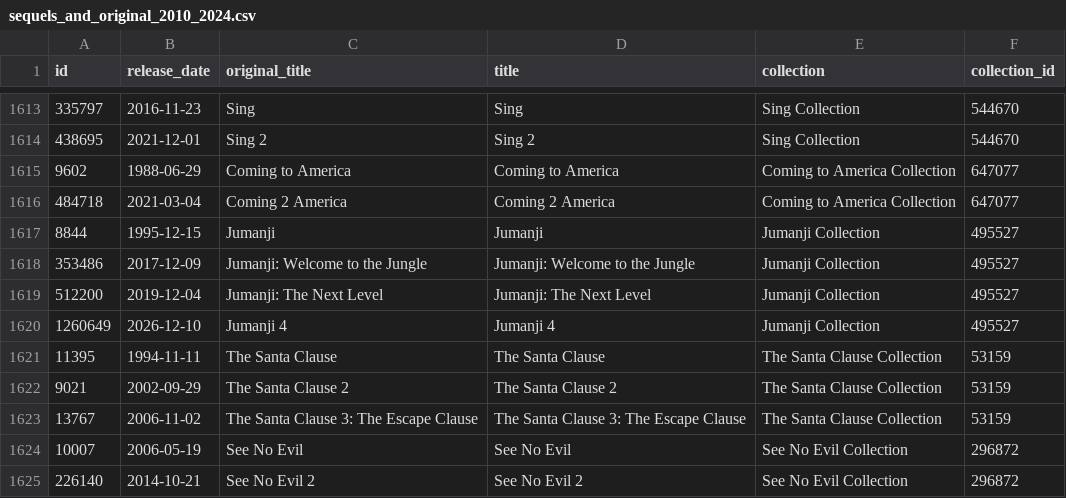
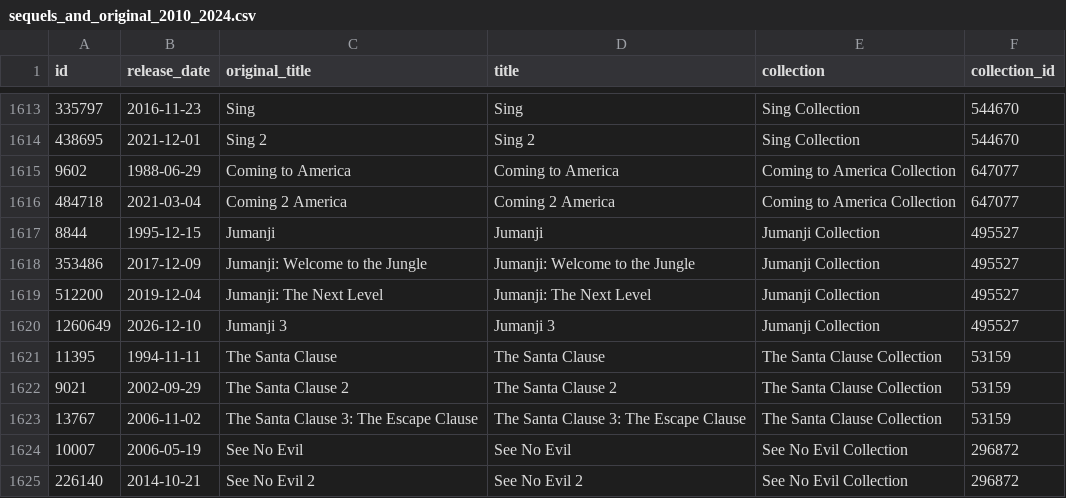
Before and after one commit to epfl-ada/ada-2024-project-onceuponatimeindata, a CSV file: data/collections/sequels_and_original_2010_2024.csv, drawn as a sheet; only a part is shown, gaps mark what is left out.

```diff
--- a/data/collections/sequels_and_original_2010_2024.csv
+++ b/data/collections/sequels_and_original_2010_2024.csv
@@ -1619,3 +1619,3 @@ id,release_date,original_title,title,collection,collection_id
 512200,2019-12-04,Jumanji: The Next Level,Jumanji: The Next Level,Jumanji Collection,495527
-1260649,2026-12-10,Jumanji 4,Jumanji 4,Jumanji Collection,495527
+1260649,2026-12-10,Jumanji 3,Jumanji 3,Jumanji Collection,495527
 11395,1994-11-11,The Santa Clause,The Santa Clause,The Santa Clause Collection,53159
```
Also changed, not shown: data/collections/sequels_and_original_2010_2024_metadata.csv, 12 other files.
